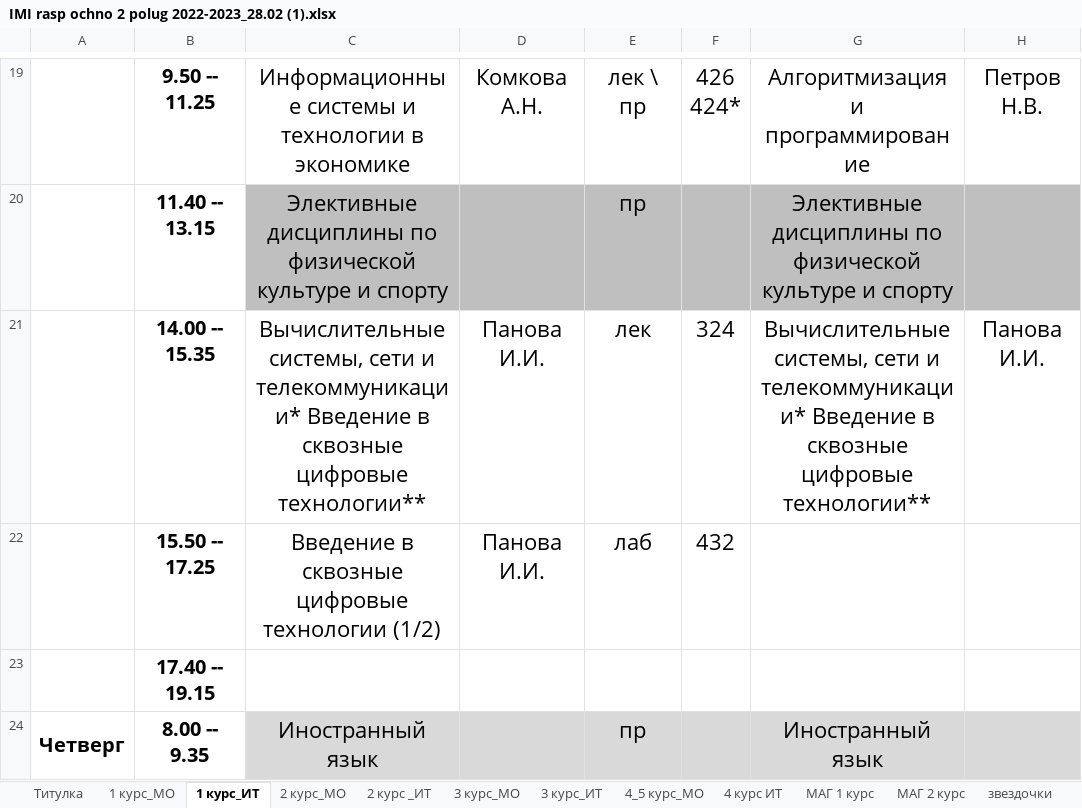
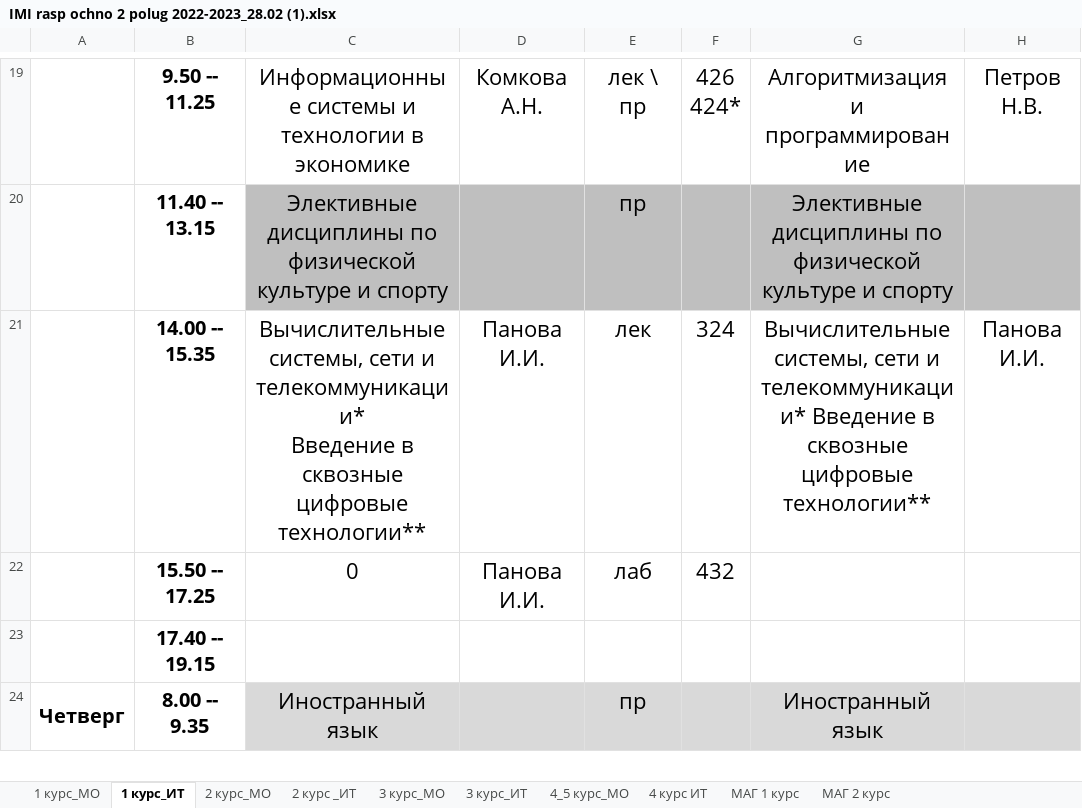
Before and after one commit to abbadon321/diplom, an Excel workbook: IMI rasp ochno 2 polug 2022-2023_28.02 (1).xlsx, sheet 1 курс_ИТ, drawn as a sheet; only a part is shown, gaps mark what is left out; values as stored, in another font and other column widths than the file's, no borders; charts and pictures not drawn; the diff names each change by its address in the sheet, - before the commit and + after, or states it on an @@ line.

```diff
--- a/IMI rasp ochno 2 polug 2022-2023_28.02 (1).xlsx (sheet 1 курс_ИТ)
+++ b/IMI rasp ochno 2 polug 2022-2023_28.02 (1).xlsx (sheet 1 курс_ИТ)
-sheet tab: Титулка
-sheet tab: звездочки
-C21: …цифровые технологии**
+C21: …цифровые технологии**
-C22: Введение в сквозные цифровые технологии (1/2)
+C22: 0
```
Also changed, not shown: sheet 1 курс_МО, sheet МАГ 2 курс, sheet 2 курс_МО, other sheet tabs, charts or pictures, 6 other files.
